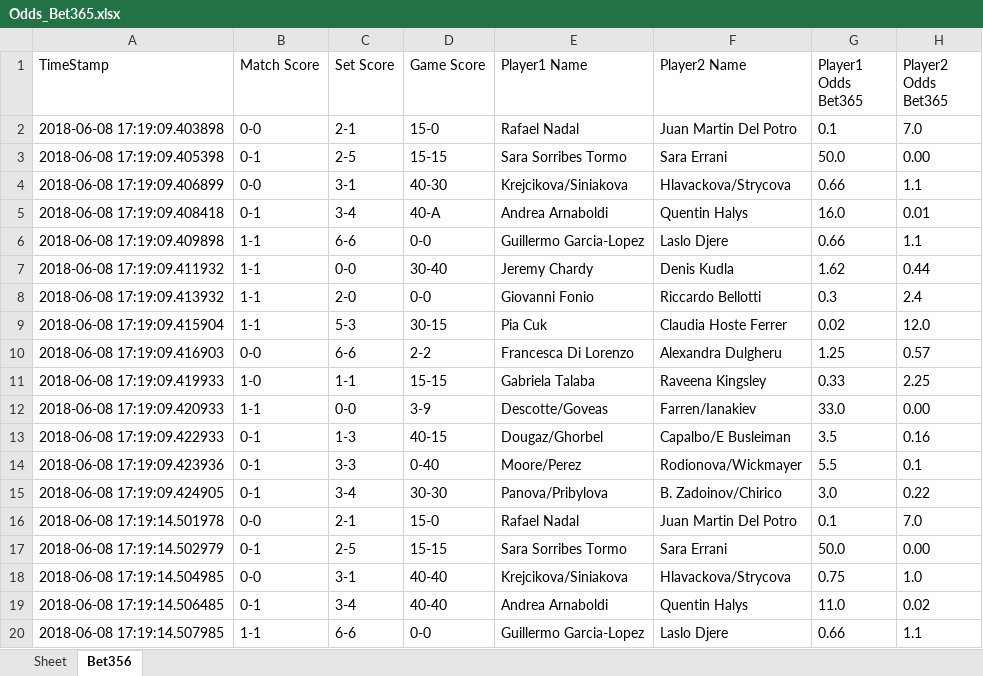
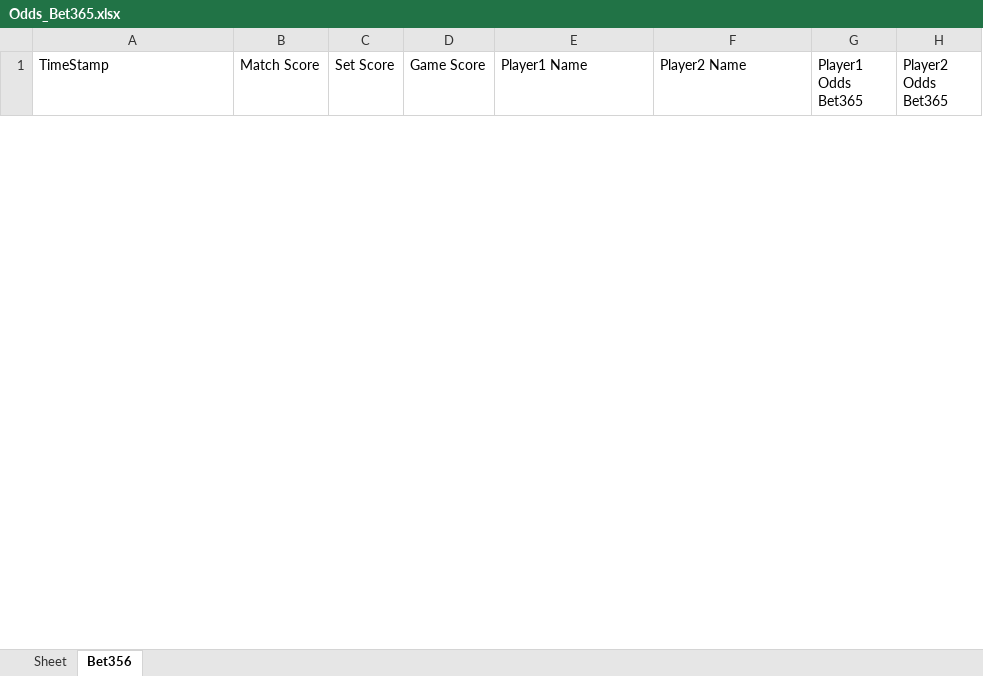
Before and after one commit to ValikVasilkovskiy/Berfair_Bet365_Odds_Parser, an Excel workbook: Odds_Bet365.xlsx, sheet Bet356, drawn as a sheet; only a part is shown; values as stored, in another font and other column widths than the file's, no borders; removed rows and columns are numbered as before the commit, all else as after; the diff covers the shown part only; the diff names each change by its address in the sheet, - before the commit and + after, or states it on an @@ line.

```diff
--- a/Odds_Bet365.xlsx (sheet Bet356)
+++ b/Odds_Bet365.xlsx (sheet Bet356)
-row 2: 2018-06-08 17:19:09.403898 | 0-0 | 2-1 | 15-0 | Rafael Nadal | Juan Martin Del Potro | 0.1 | 7.0
-row 3: 2018-06-08 17:19:09.405398 | 0-1 | 2-5 | 15-15 | Sara Sorribes Tormo | Sara Errani | 50.0 | 0.00
-row 4: 2018-06-08 17:19:09.406899 | 0-0 | 3-1 | 40-30 | Krejcikova/Siniakova | Hlavackova/Strycova | 0.66 | 1.1
-row 5: 2018-06-08 17:19:09.408418 | 0-1 | 3-4 | 40-A | Andrea Arnaboldi | Quentin Halys | 16.0 | 0.01
-row 6: 2018-06-08 17:19:09.409898 | 1-1 | 6-6 | 0-0 | Guillermo Garcia-Lopez | Laslo Djere | 0.66 | 1.1
-row 7: 2018-06-08 17:19:09.411932 | 1-1 | 0-0 | 30-40 | Jeremy Chardy | Denis Kudla | 1.62 | 0.44
-row 8: 2018-06-08 17:19:09.413932 | 1-1 | 2-0 | 0-0 | Giovanni Fonio | Riccardo Bellotti | 0.3 | 2.4
-row 9: 2018-06-08 17:19:09.415904 | 1-1 | 5-3 | 30-15 | Pia Cuk | Claudia Hoste Ferrer | 0.02 | 12.0
-row 10: 2018-06-08 17:19:09.416903 | 0-0 | 6-6 | 2-2 | Francesca Di Lorenzo | Alexandra Dulgheru | 1.25 | 0.57
-row 11: 2018-06-08 17:19:09.419933 | 1-0 | 1-1 | 15-15 | Gabriela Talaba | Raveena Kingsley | 0.33 | 2.25
-row 12: 2018-06-08 17:19:09.420933 | 1-1 | 0-0 | 3-9 | Descotte/Goveas | Farren/Ianakiev | 33.0 | 0.00
-row 13: 2018-06-08 17:19:09.422933 | 0-1 | 1-3 | 40-15 | Dougaz/Ghorbel | Capalbo/E Busleiman | 3.5 | 0.16
-row 14: 2018-06-08 17:19:09.423936 | 0-1 | 3-3 | 0-40 | Moore/Perez | Rodionova/Wickmayer | 5.5 | 0.1
-row 15: 2018-06-08 17:19:09.424905 | 0-1 | 3-4 | 30-30 | Panova/Pribylova | B. Zadoinov/Chirico | 3.0 | 0.22
-row 16: 2018-06-08 17:19:14.501978 | 0-0 | 2-1 | 15-0 | Rafael Nadal | Juan Martin Del Potro | 0.1 | 7.0
-row 17: 2018-06-08 17:19:14.502979 | 0-1 | 2-5 | 15-15 | Sara Sorribes Tormo | Sara Errani | 50.0 | 0.00
-row 18: 2018-06-08 17:19:14.504985 | 0-0 | 3-1 | 40-40 | Krejcikova/Siniakova | Hlavackova/Strycova | 0.75 | 1.0
-row 19: 2018-06-08 17:19:14.506485 | 0-1 | 3-4 | 40-40 | Andrea Arnaboldi | Quentin Halys | 11.0 | 0.02
-row 20: 2018-06-08 17:19:14.507985 | 1-1 | 6-6 | 0-0 | Guillermo Garcia-Lopez | Laslo Djere | 0.66 | 1.1
```
Also changed, not shown: 33 added rows and 121 removed rows elsewhere in this sheet, 2 other files.
